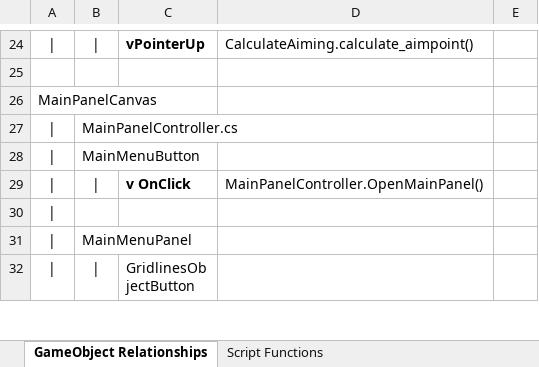
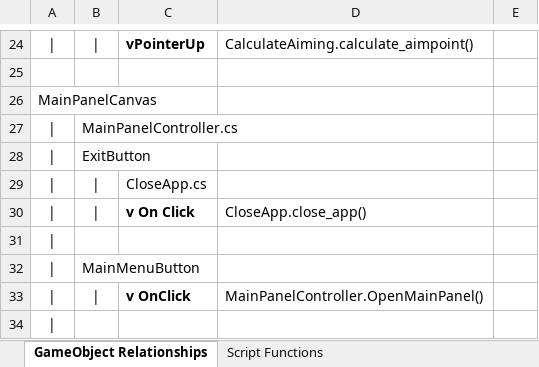
Before and after one commit to aeroeng14/Foxhole-Artillery-Overlay, an Excel workbook: Assets/Scripts/Foxhole Artillery Overlay Code Relationships.xlsx, sheet GameObject Relationships, drawn as a sheet; only a part is shown, gaps mark what is left out; the shorter side is filled out with more unchanged rows; values as stored, in another font and other column widths than the file's, no borders; the diff covers the shown part only; the diff names each change by its address in the sheet, - before the commit and + after, or states it on an @@ line.

Commit message:
Revised code relationships tracker in prep for wind development.

```diff
--- a/Assets/Scripts/Foxhole Artillery Overlay Code Relationships.xlsx (sheet GameObject Relationships)
+++ b/Assets/Scripts/Foxhole Artillery Overlay Code Relationships.xlsx (sheet GameObject Relationships)
+row 28: | | ExitButton
+row 29: | | | | CloseApp.cs
+row 30: | | | | v On Click | CloseApp.close_app()
+row 31: (empty)
```
Also changed, not shown: 9 added rows, 8 removed rows, 1 moved row and 1 edited cell elsewhere in this sheet, sheet Script Functions, 3 other files.
